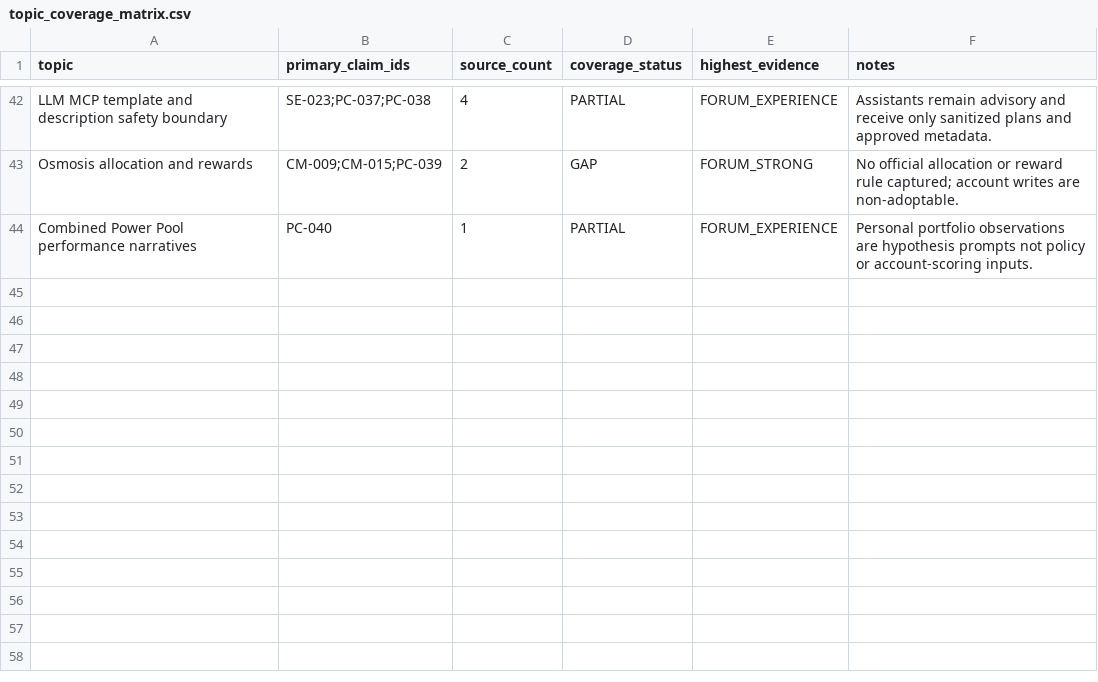
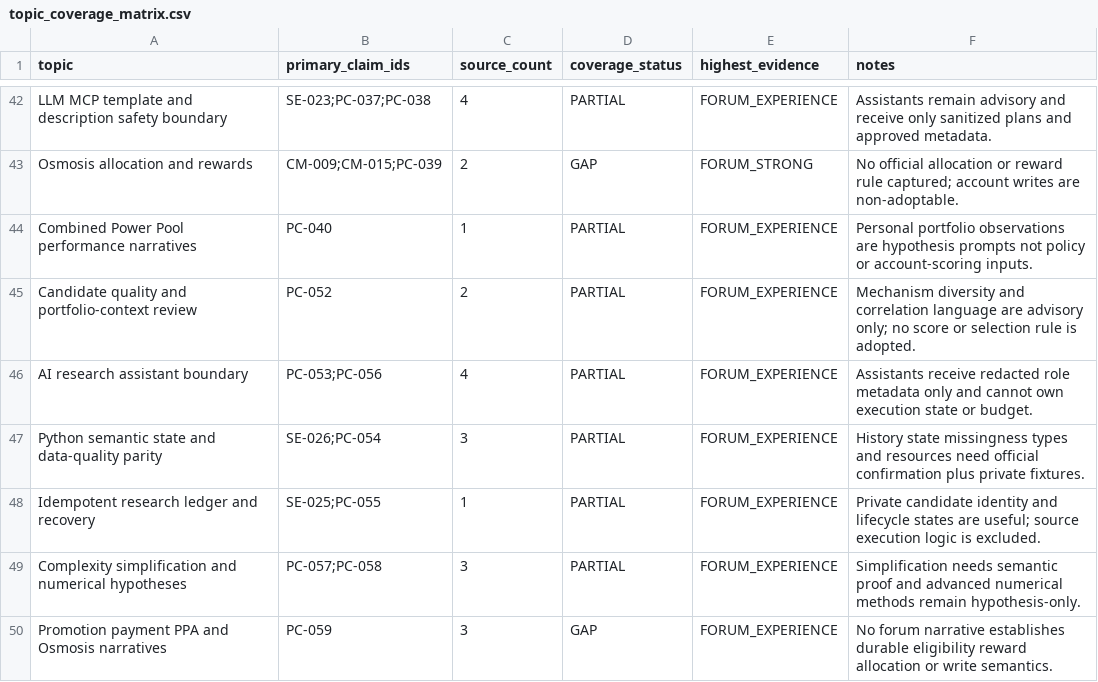
Before and after one commit to ssz960/wqc, a CSV file: topic_coverage_matrix.csv, drawn as a sheet; only a part is shown, gaps mark what is left out.

Commit message:
knowledge: deepen consultant research collection

```diff
--- a/topic_coverage_matrix.csv
+++ b/topic_coverage_matrix.csv
@@ -44 +44,7 @@ Osmosis allocation and rewards,CM-009;CM-015;PC-039,2,GAP,FORUM_STRONG,No offici
 Combined Power Pool performance narratives,PC-040,1,PARTIAL,FORUM_EXPERIENCE,Personal portfolio observations are hypothesis prompts not policy or account-scoring inputs.
+Candidate quality and portfolio-context review,PC-052,2,PARTIAL,FORUM_EXPERIENCE,Mechanism diversity and correlation language are advisory only; no score or selection rule is adopted.
+AI research assistant boundary,PC-053;PC-056,4,PARTIAL,FORUM_EXPERIENCE,Assistants receive redacted role metadata only and cannot own execution state or budget.
+Python semantic state and data-quality parity,SE-026;PC-054,3,PARTIAL,FORUM_EXPERIENCE,History state missingness types and resources need official confirmation plus private fixtures.
+Idempotent research ledger and recovery,SE-025;PC-055,1,PARTIAL,FORUM_EXPERIENCE,Private candidate identity and lifecycle states are useful; source execution logic is excluded.
+Complexity simplification and numerical hypotheses,PC-057;PC-058,3,PARTIAL,FORUM_EXPERIENCE,Simplification needs semantic proof and advanced numerical methods remain hypothesis-only.
+Promotion payment PPA and Osmosis narratives,PC-059,3,GAP,FORUM_EXPERIENCE,No forum narrative establishes durable eligibility reward allocation or write semantics.
```
Also changed, not shown: correlation_pipeline_evidence.csv, 11 other files.
